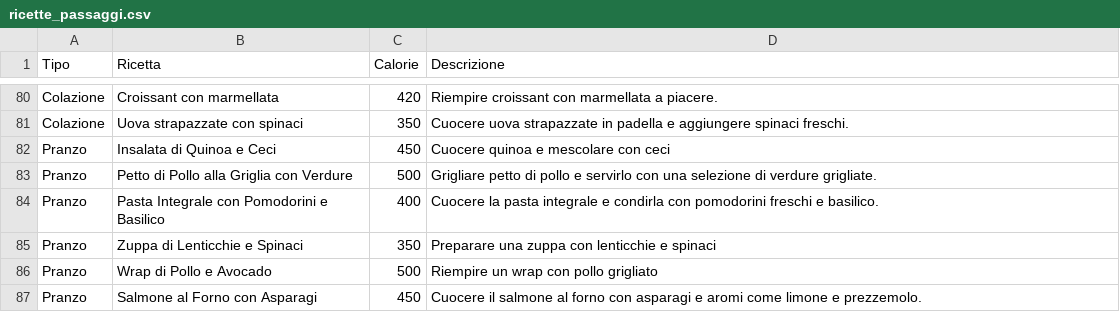
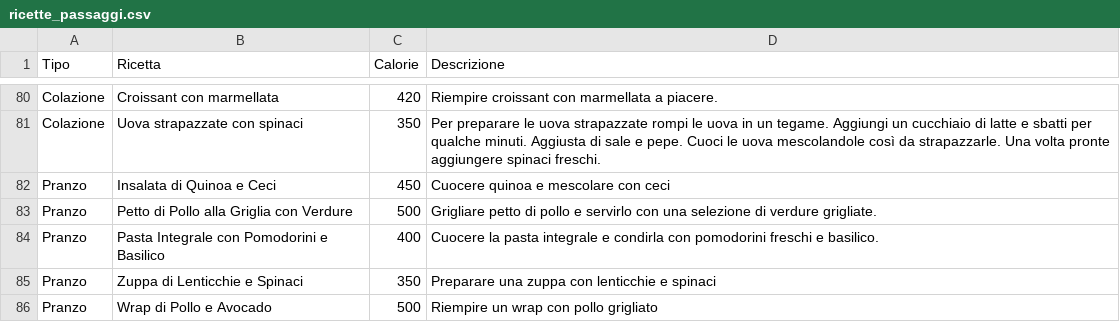
Before and after one commit to SimonaContaldi99/Progetto-Programmazione-, a CSV file: progetto programmazione/ricette_passaggi.csv, drawn as a sheet; only a part is shown, gaps mark what is left out; the shorter side is filled out with more unchanged rows; the diff covers the shown part only; the diff names each change by its address in the sheet, - before the commit and + after, or states it on an @@ line.

```diff
--- a/progetto programmazione/ricette_passaggi.csv
+++ b/progetto programmazione/ricette_passaggi.csv
-D81 (Descrizione): Cuocere uova strapazzate in padella e aggiungere spinaci…
+D81 (Descrizione): Per preparare le uova strapazzate rompi le uova in un tegame. Aggiungi un cucchiaio di latte e sbatti per qualche minuti. Aggiusta di sale e pepe. Cuoci le uova mescolandole così da strapazzarle. Una volta pronte aggiungere spinaci…
```
Also changed, not shown: 20 edited cells elsewhere in this file, 9 other files.
